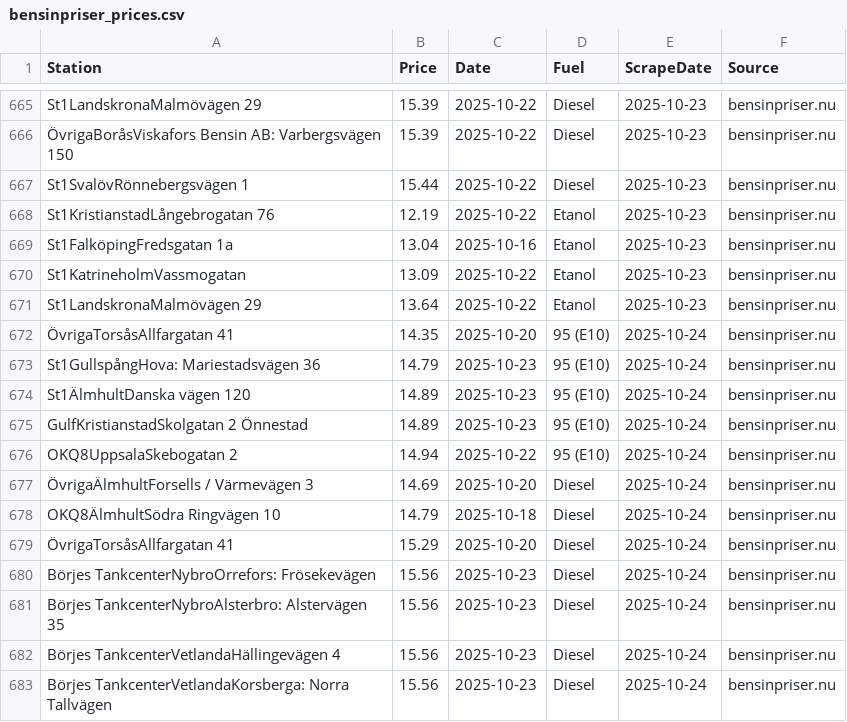
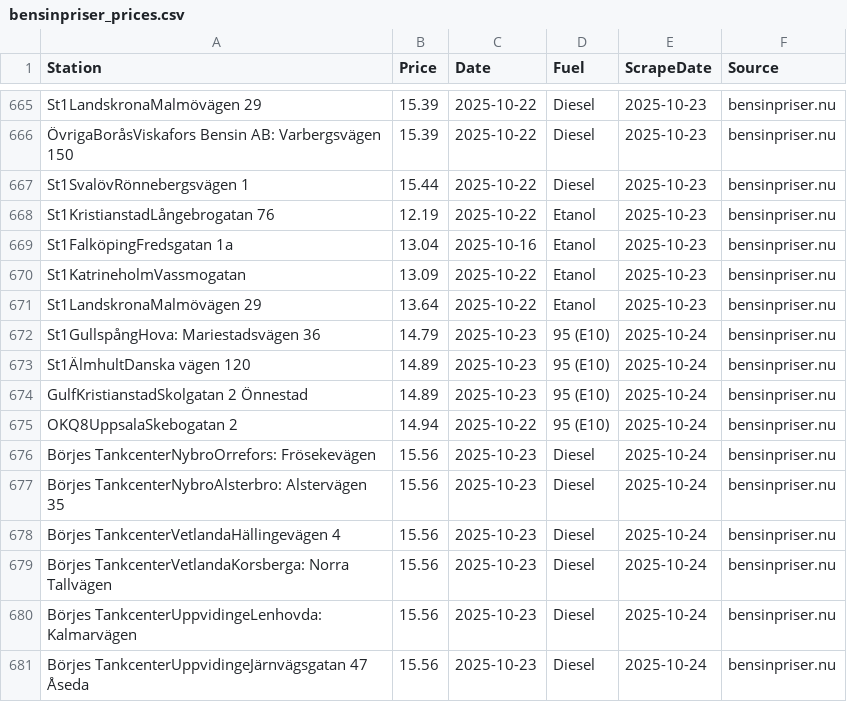
Before and after one commit to FastAndFunky/gaspricescraper, a CSV file: bensinpriser_prices.csv, drawn as a sheet; only a part is shown, gaps mark what is left out; the shorter side is filled out with more unchanged rows; the diff covers the shown part only.

```diff
--- a/bensinpriser_prices.csv
+++ b/bensinpriser_prices.csv
@@ -671,3 +671,2 @@ St1KatrineholmVassmogatan,13.09,2025-10-22,Etanol,2025-10-23,bensinpriser.nu
 St1LandskronaMalmövägen 29,13.64,2025-10-22,Etanol,2025-10-23,bensinpriser.nu
-ÖvrigaTorsåsAllfargatan 41,14.35,2025-10-20,95 (E10),2025-10-24,bensinpriser.nu
 St1GullspångHova: Mariestadsvägen 36,14.79,2025-10-23,95 (E10),2025-10-24,bensinpriser.nu
@@ -676,5 +675,2 @@ GulfKristianstadSkolgatan 2 Önnestad,14.89,2025-10-23,95 (E10),2025-10-24,bensi
 OKQ8UppsalaSkebogatan 2,14.94,2025-10-22,95 (E10),2025-10-24,bensinpriser.nu
-ÖvrigaÄlmhultForsells / Värmevägen 3,14.69,2025-10-20,Diesel,2025-10-24,bensinpriser.nu
-OKQ8ÄlmhultSödra Ringvägen 10,14.79,2025-10-18,Diesel,2025-10-24,bensinpriser.nu
-ÖvrigaTorsåsAllfargatan 41,15.29,2025-10-20,Diesel,2025-10-24,bensinpriser.nu
 Börjes TankcenterNybroOrrefors: Frösekevägen,15.56,2025-10-23,Diesel,2025-10-24,bensinpriser.nu
```
Also changed, not shown: 22 added rows elsewhere in this file, bensinstation_prices.csv.
